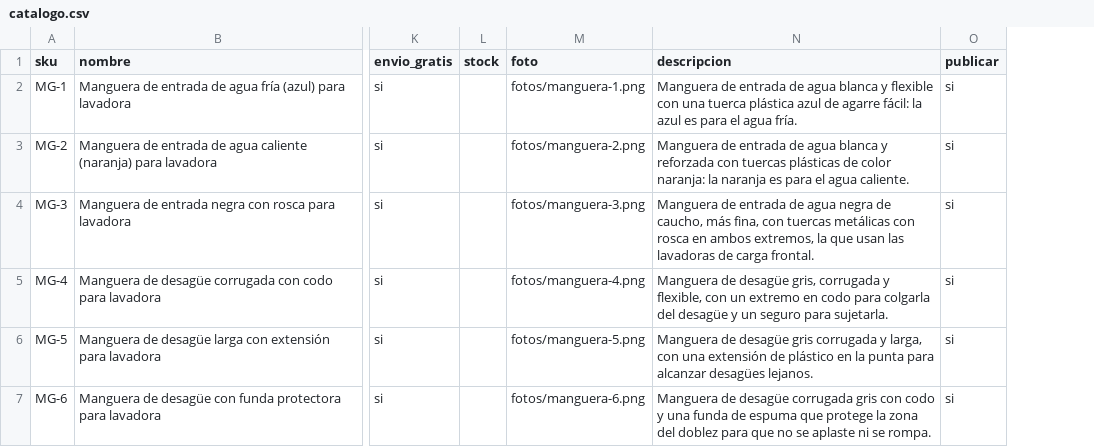
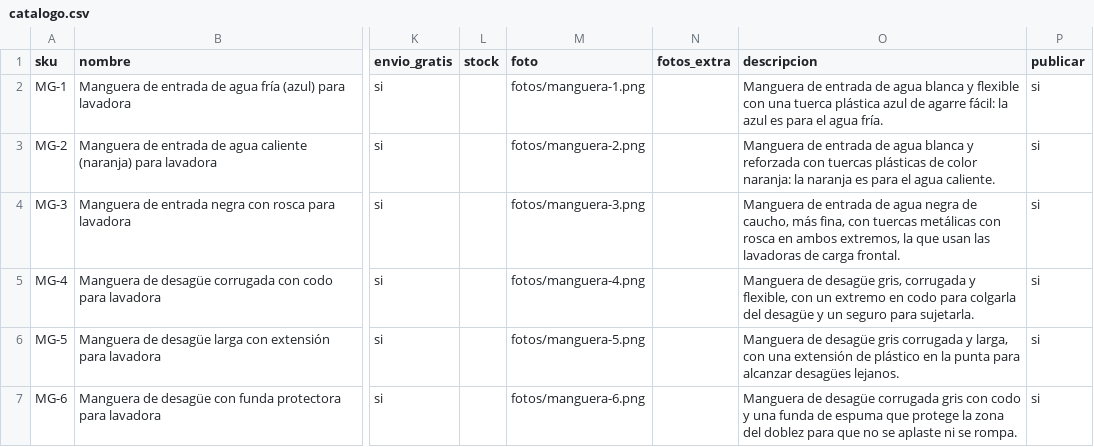
Before and after one commit to jimmycuenca293-cpu/s, a CSV file: filtroya-web/repuestos/catalogo.csv, drawn as a sheet; only a part is shown, gaps mark what is left out; the diff covers the shown part only; the diff names each change by its address in the sheet, - before the commit and + after, or states it on an @@ line.

```diff
--- a/filtroya-web/repuestos/catalogo.csv
+++ b/filtroya-web/repuestos/catalogo.csv
+column N (fotos_extra), empty
```
Also changed, not shown: 6 edited cells elsewhere in this file, 15 other files.
